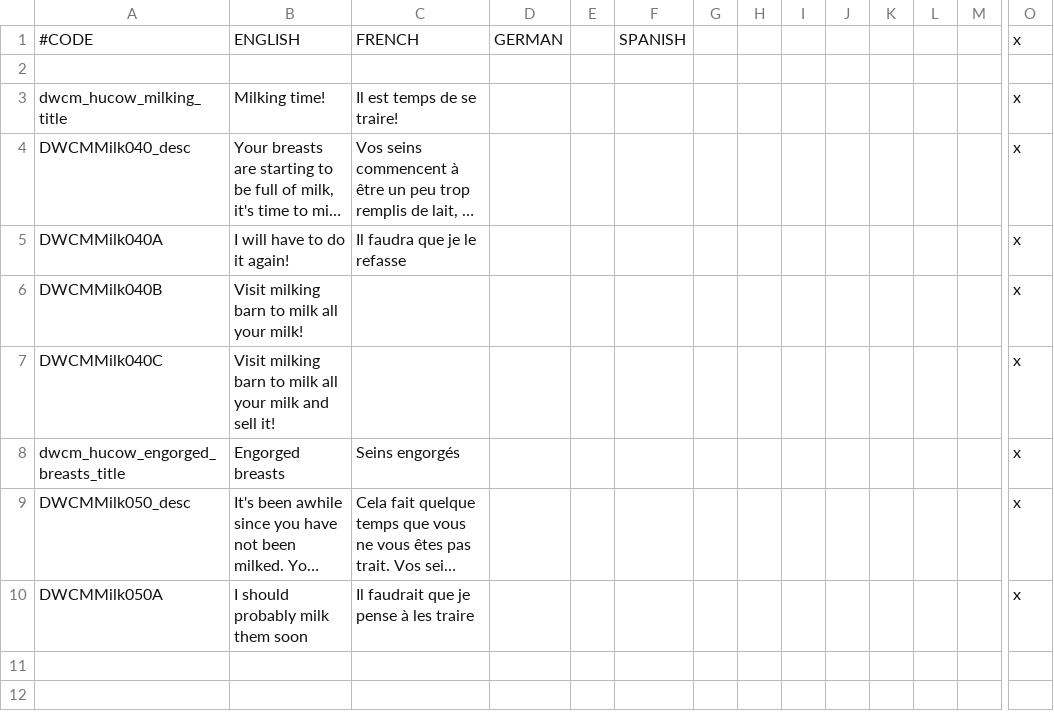
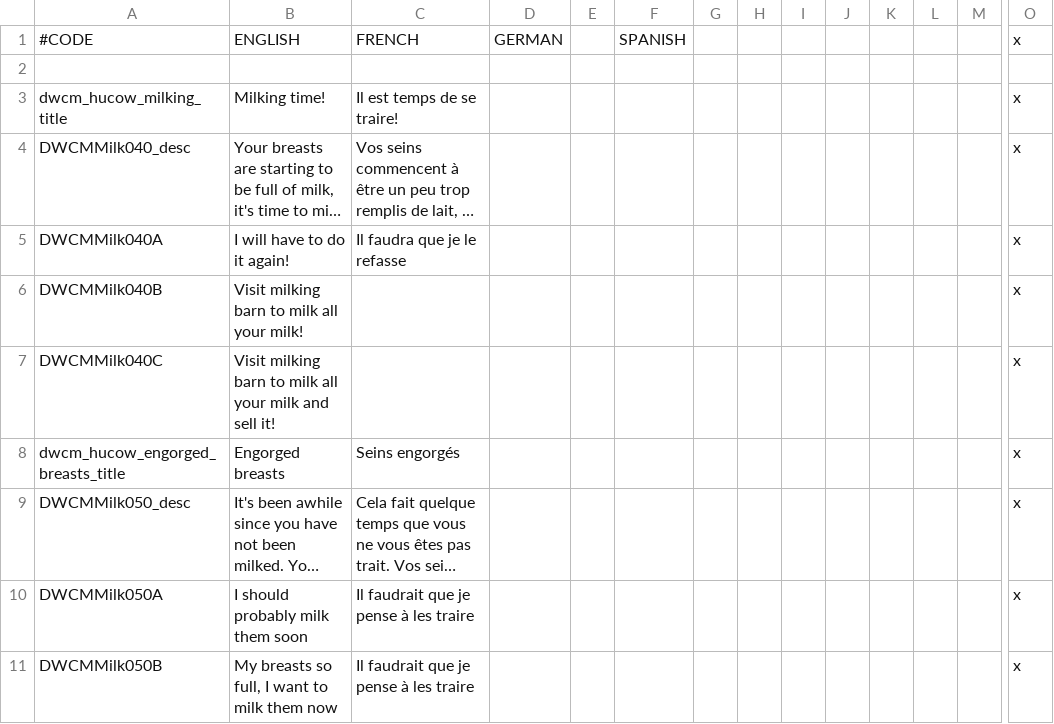
Before and after one commit to ak86/CKII-DWF-Crusader_Milk, a CSV file: Crusader Milk/localisation/dwcm_milk_framework_events.csv, drawn as a sheet; only a part is shown, gaps mark what is left out; long unchanged cells end in …; rows hold the shown columns only; the diff names each change by its address in the sheet, - before the commit and + after, or states it on an @@ line.

Commit message:
added option to start milking in engorged breasts event

```diff
--- a/Crusader Milk/localisation/dwcm_milk_framework_events.csv
+++ b/Crusader Milk/localisation/dwcm_milk_framework_events.csv
+row 11: DWCMMilk050B | My breasts so full, I want to milk them now | Il faudrait que je pense à les traire |  |  |  |  |  |  |  |  |  |  | x
```
Also changed, not shown: 1 other file.
